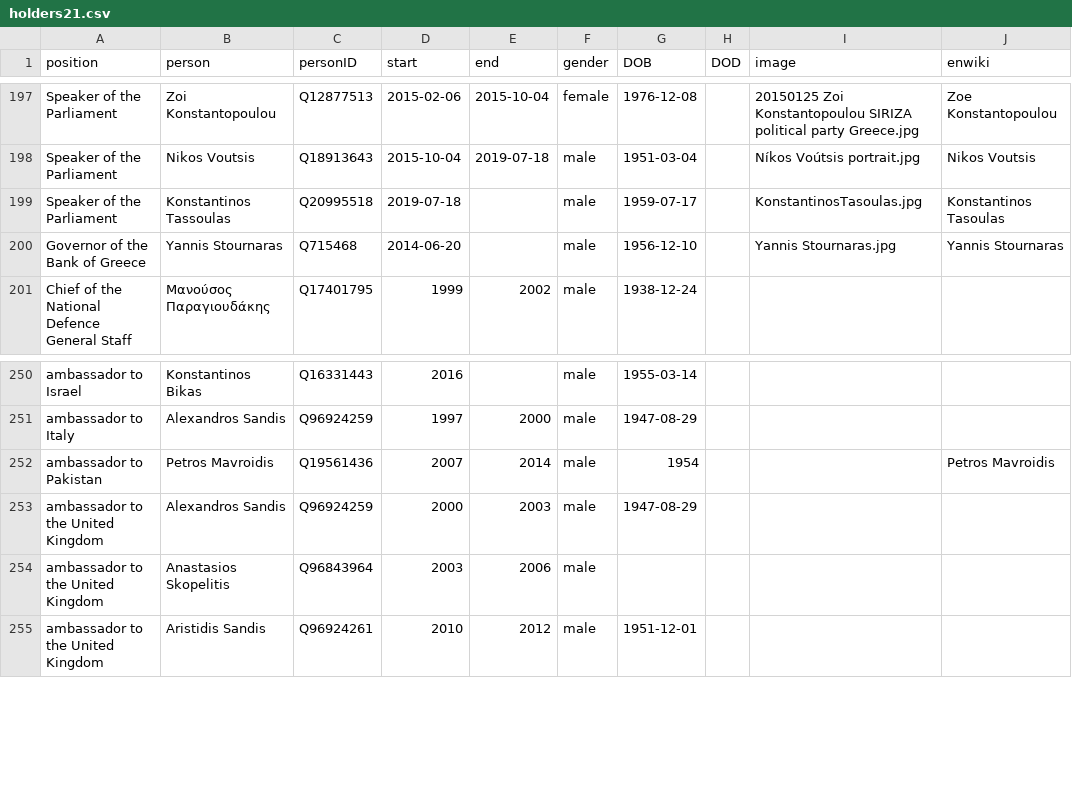
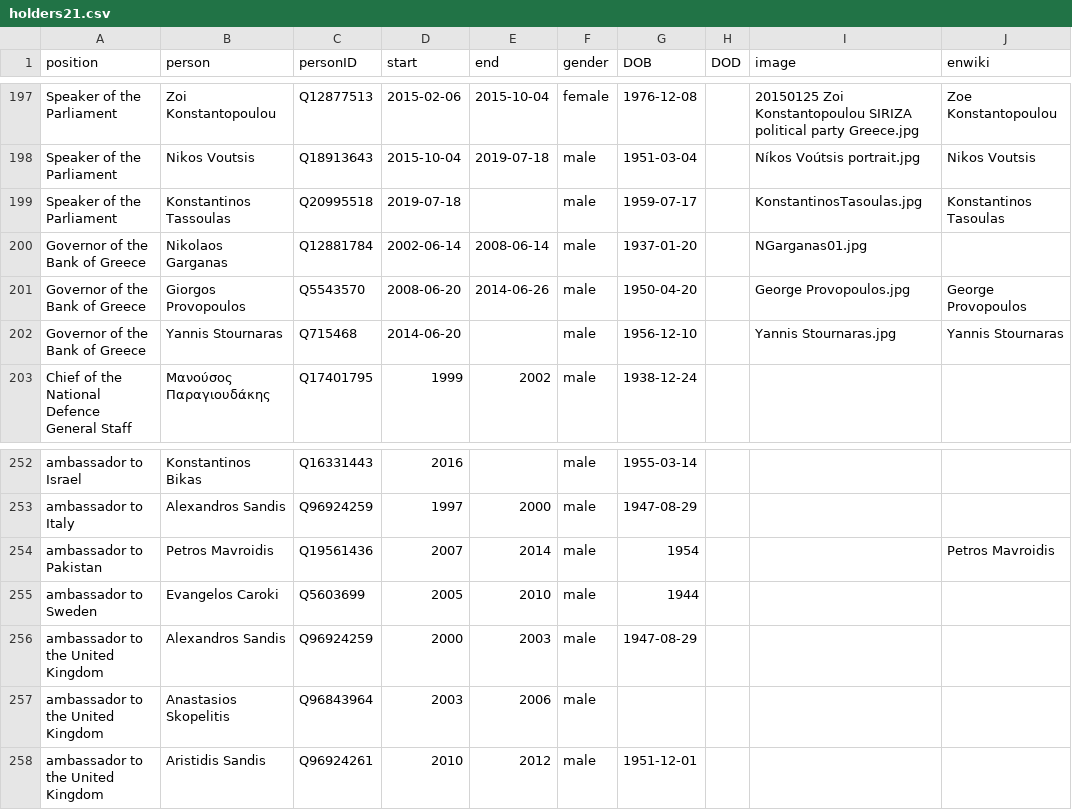
Before and after one commit to every-politician-scrapers/greece-cabinet, a CSV file: html/holders21.csv, drawn as a sheet; only a part is shown, gaps mark what is left out.

```diff
--- a/html/holders21.csv
+++ b/html/holders21.csv
@@ -199,2 +199,4 @@ Speaker of the Parliament,Nikos Voutsis,Q18913643,2015-10-04,2019-07-18,male,195
 Speaker of the Parliament,Konstantinos Tassoulas,Q20995518,2019-07-18,,male,1959-07-17,,KonstantinosTasoulas.jpg,Konstantinos Tasoulas
+Governor of the Bank of Greece,Nikolaos Garganas,Q12881784,2002-06-14,2008-06-14,male,1937-01-20,,NGarganas01.jpg,
+Governor of the Bank of Greece,Giorgos Provopoulos,Q5543570,2008-06-20,2014-06-26,male,1950-04-20,,George Provopoulos.jpg,George Provopoulos
 Governor of the Bank of Greece,Yannis Stournaras,Q715468,2014-06-20,,male,1956-12-10,,Yannis Stournaras.jpg,Yannis Stournaras
@@ -252,2 +254,3 @@ ambassador to Italy,Alexandros Sandis,Q96924259,1997,2000,male,1947-08-29,,,
 ambassador to Pakistan,Petros Mavroidis,Q19561436,2007,2014,male,1954,,,Petros Mavroidis
+ambassador to Sweden,Evangelos Caroki,Q5603699,2005,2010,male,1944,,,
 ambassador to the United Kingdom,Alexandros Sandis,Q96924259,2000,2003,male,1947-08-29,,,
```
Also changed, not shown: html/family.csv, html/legislators.csv, 1 other file.
